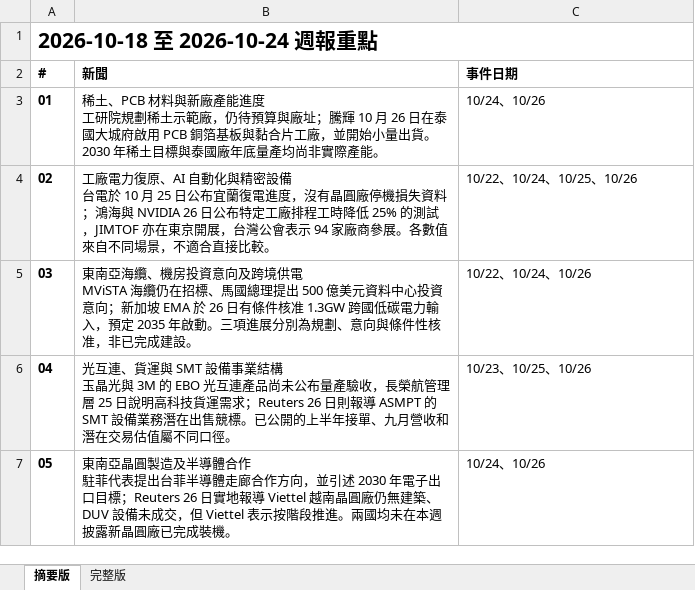
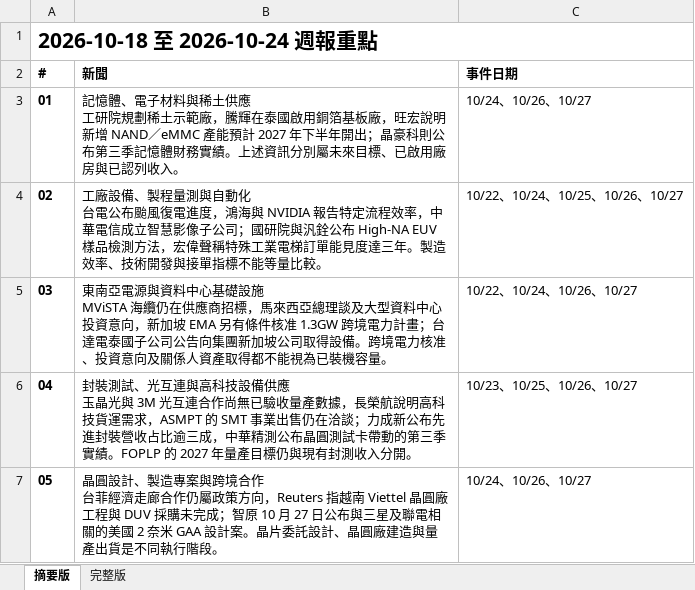
Before and after one commit to aiwlulu/daily-brief-site, an Excel workbook: docs/exports/week-2026-10-25.xlsx, sheet 摘要版, drawn as a sheet; values as stored, in another font and other column widths than the file's, no borders; ↵ is a line break in a cell; the diff names each change by its address in the sheet, - before the commit and + after, or states it on an @@ line.

```diff
--- a/docs/exports/week-2026-10-25.xlsx (sheet 摘要版)
+++ b/docs/exports/week-2026-10-25.xlsx (sheet 摘要版)
-B3 (新聞): 稀土、PCB 材料與新廠產能進度 ↵ 工研院規劃稀土示範廠，仍待預算與廠址；騰輝 10 月 26 日在泰國大城府啟用 PCB 銅箔基板與黏合片工廠，並開始小量出貨。2030 年稀土目標與泰國廠年底量產均尚非實際產能。
+B3 (新聞): 記憶體、電子材料與稀土供應 ↵ 工研院規劃稀土示範廠，騰輝在泰國啟用銅箔基板廠，旺宏說明新增 NAND／eMMC 產能預計 2027 年下半年開出；晶豪科則公布第三季記憶體財務實績。上述資訊分別屬未來目標、已啟用廠房與已認列收入。
-C3 (事件日期): 10/24、10/26
+C3 (事件日期): 10/24、10/26、10/27
-B4 (新聞): 工廠電力復原、AI 自動化與精密設備 ↵ 台電於 10 月 25 日公布宜蘭復電進度，沒有晶圓廠停機損失資料；鴻海與 NVIDIA 26 日公布特定工廠排程工時降低 25% 的測試，JIMTOF 亦在東京開展，台灣公會表示 94 家廠商參展。各數值來自不同場景，不適合直接比較。
+B4 (新聞): 工廠設備、製程量測與自動化 ↵ 台電公布颱風復電進度，鴻海與 NVIDIA 報告特定流程效率，中華電信成立智慧影像子公司；國研院與汎銓公布 High-NA EUV 樣品檢測方法，宏偉聲稱特殊工業電梯訂單能見度達三年。製造效率、技術開發與接單指標不能等量比較。
-C4 (事件日期): 10/22、10/24、10/25、10/26
+C4 (事件日期): 10/22、10/24、10/25、10/26、10/27
-B5 (新聞): 東南亞海纜、機房投資意向及跨境供電 ↵ MViSTA 海纜仍在招標、馬國總理提出 500 億美元資料中心投資意向；新加坡 EMA 於 26 日有條件核准 1.3GW 跨國低碳電力輸入，預定 2035 年啟動。三項進展分別為規劃、意向與條件性核准，非已完成建設。
+B5 (新聞): 東南亞電源與資料中心基礎設施 ↵ MViSTA 海纜仍在供應商招標，馬來西亞總理談及大型資料中心投資意向，新加坡 EMA 另有條件核准 1.3GW 跨境電力計畫；台達電泰國子公司公告向集團新加坡公司取得設備。跨境電力核准、投資意向及關係人資產取得都不能視為已裝機容量。
-C5 (事件日期): 10/22、10/24、10/26
+C5 (事件日期): 10/22、10/24、10/26、10/27
-B6 (新聞): 光互連、貨運與 SMT 設備事業結構 ↵ 玉晶光與 3M 的 EBO 光互連產品尚未公布量產驗收，長榮航管理層 25 日說明高科技貨運需求；Reuters 26 日則報導 ASMPT 的 SMT 設備業務潛在出售競標。已公開的上半年接單、九月營收和潛在交易估值屬不同口徑。
+B6 (新聞): 封裝測試、光互連與高科技設備供應 ↵ 玉晶光與 3M 光互連合作尚無已驗收量產數據，長榮航說明高科技貨運需求，ASMPT 的 SMT 事業出售仍在洽談；力成新公布先進封裝營收占比逾三成，中華精測公布晶圓測試卡帶動的第三季實績。FOPLP 的 2027 年量產目標仍與現有封測收入分開。
-C6 (事件日期): 10/23、10/25、10/26
+C6 (事件日期): 10/23、10/25、10/26、10/27
-B7 (新聞): 東南亞晶圓製造及半導體合作 ↵ 駐菲代表提出台菲半導體走廊合作方向，並引述 2030 年電子出口目標；Reuters 26 日實地報導 Viettel 越南晶圓廠仍無建築、DUV 設備未成交，但 Viettel 表示按階段推進。兩國均未在本週披露新晶圓廠已完成裝機。
+B7 (新聞): 晶圓設計、製造專案與跨境合作 ↵ 台菲經濟走廊合作仍屬政策方向，Reuters 指越南 Viettel 晶圓廠工程與 DUV 採購未完成；智原 10 月 27 日公布與三星及聯電相關的美國 2 奈米 GAA 設計案。晶片委託設計、晶圓廠建造與量產出貨是不同執行階段。
-C7 (事件日期): 10/24、10/26
+C7 (事件日期): 10/24、10/26、10/27
```
Also changed, not shown: sheet 完整版, docs/exports/week-2026-10-25-en.xlsx, 5 other files.
